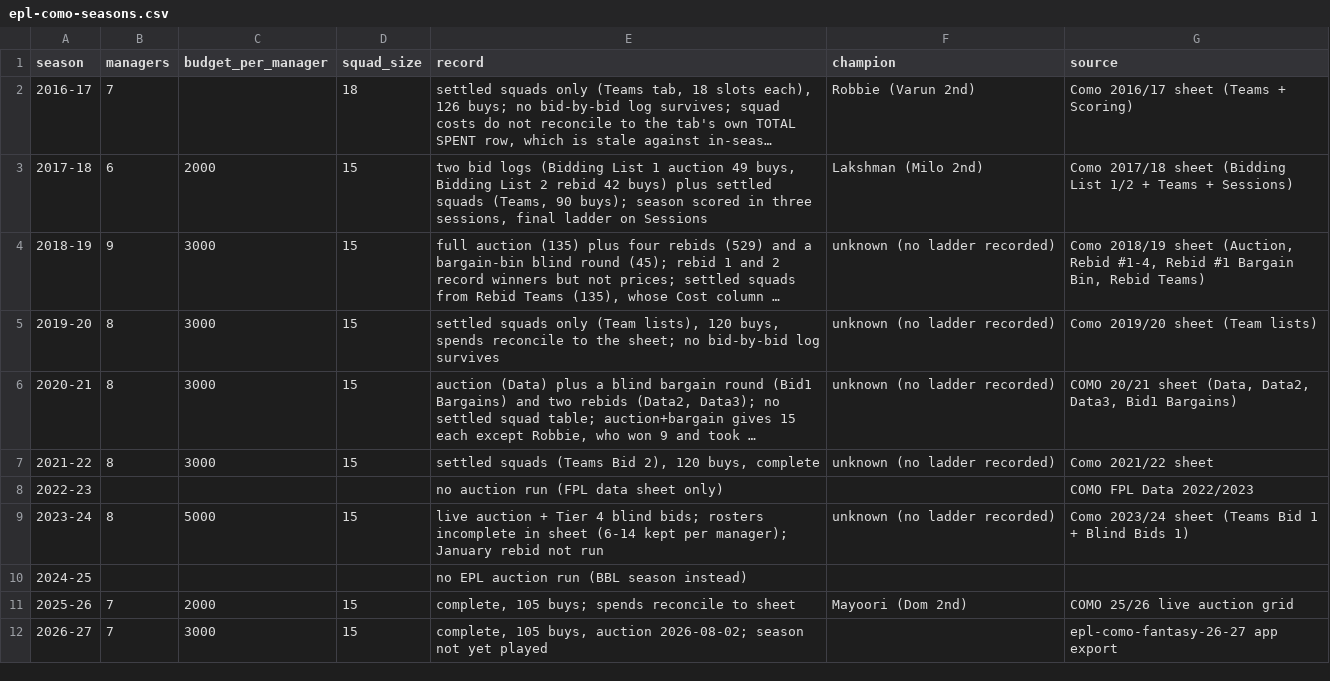
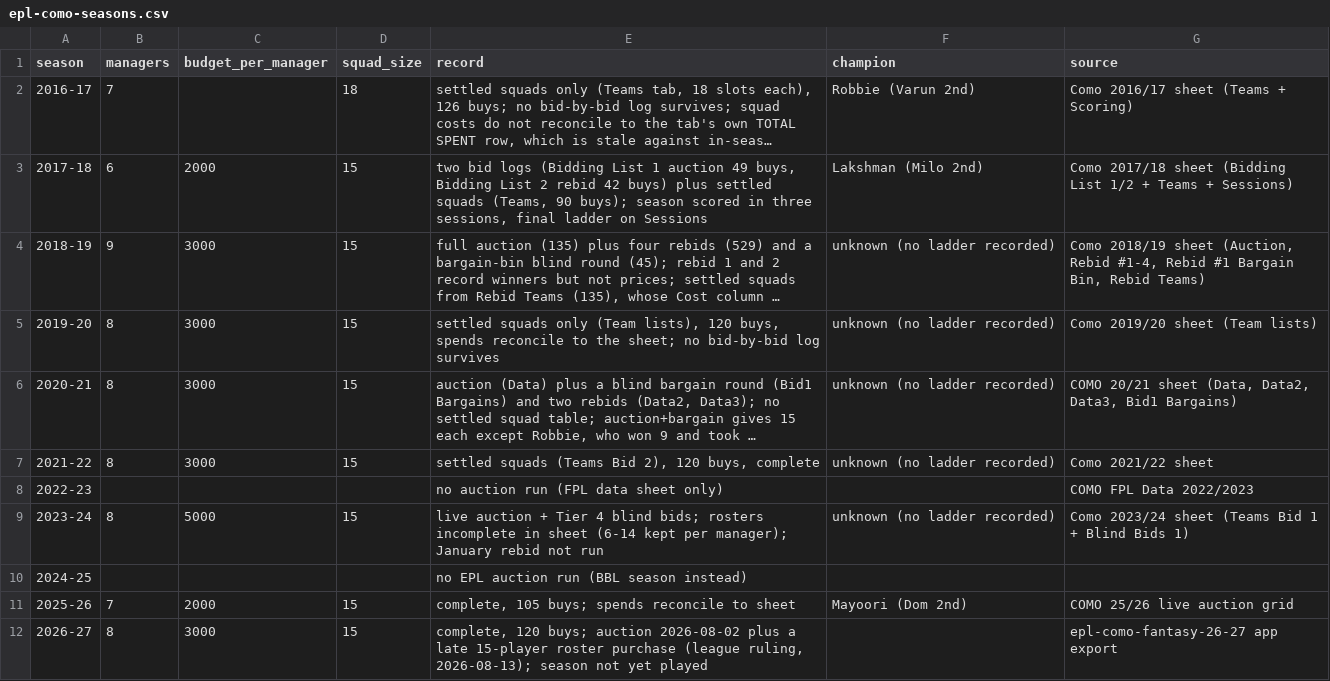
Before and after one commit to Kolam-Studios/epl-como-fantasy-26-27, a CSV file: docs/history/epl-como-seasons.csv, drawn as a sheet; long unchanged cells end in ….

```diff
--- a/docs/history/epl-como-seasons.csv
+++ b/docs/history/epl-como-seasons.csv
@@ -11,2 +11,2 @@ season,managers,budget_per_manager,squad_size,record,champion,source
 2025-26,7,2000,15,"complete, 105 buys; spends reconcile to sheet",Mayoori (Dom 2nd),COMO 25/26 live auction grid
-2026-27,7,3000,15,"complete, 105 buys, auction 2026-08-02; season not yet played",,epl-como-fantasy-26-27 app export
+2026-27,8,3000,15,"complete, 120 buys; auction 2026-08-02 plus a late 15-player roster purchase (league ruling, 2026-08-13); season not yet played",,epl-como-fantasy-26-27 app export
```
Also changed, not shown: docs/history/epl-como-buys.csv, docs/history/epl-como-managers.csv, 1 other file.
